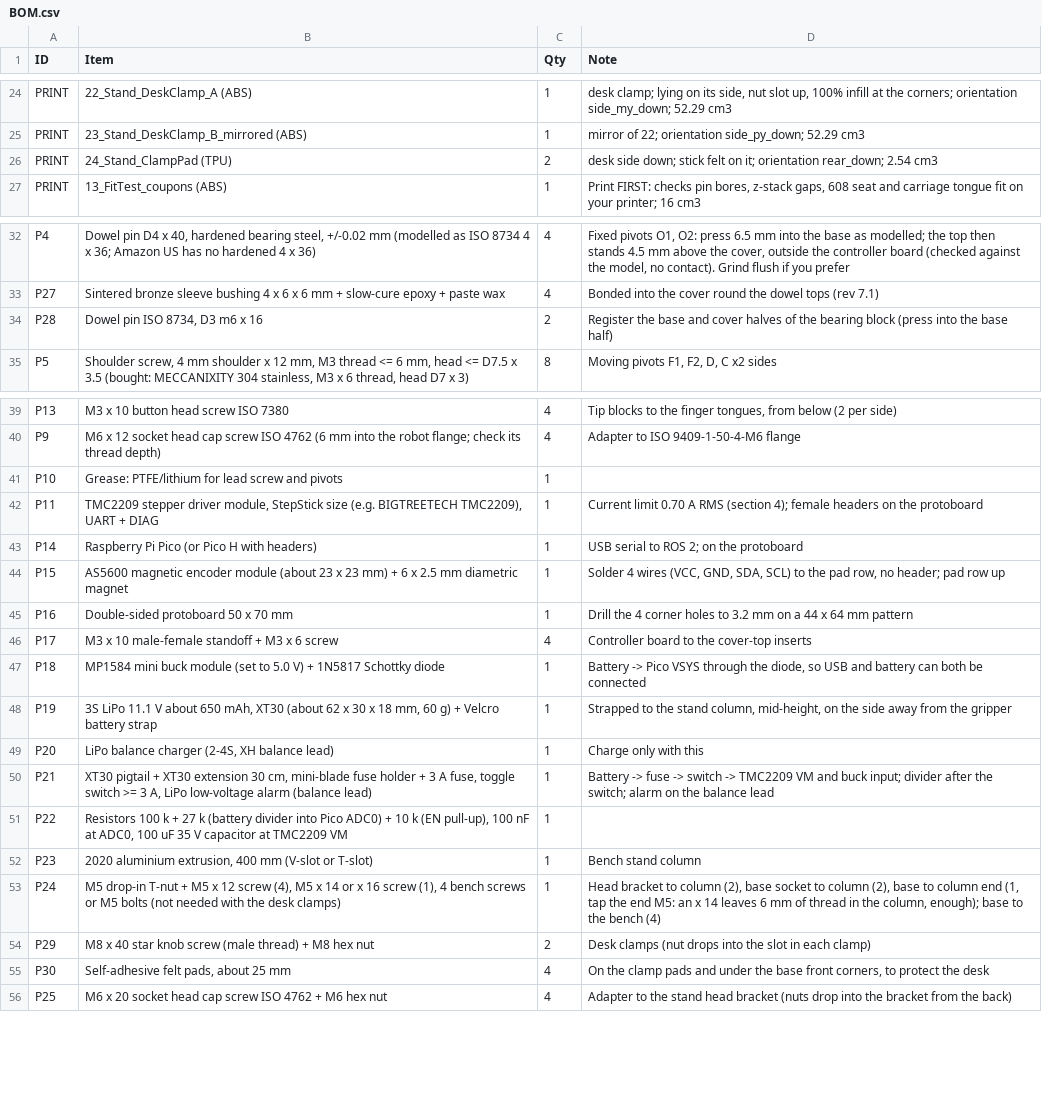
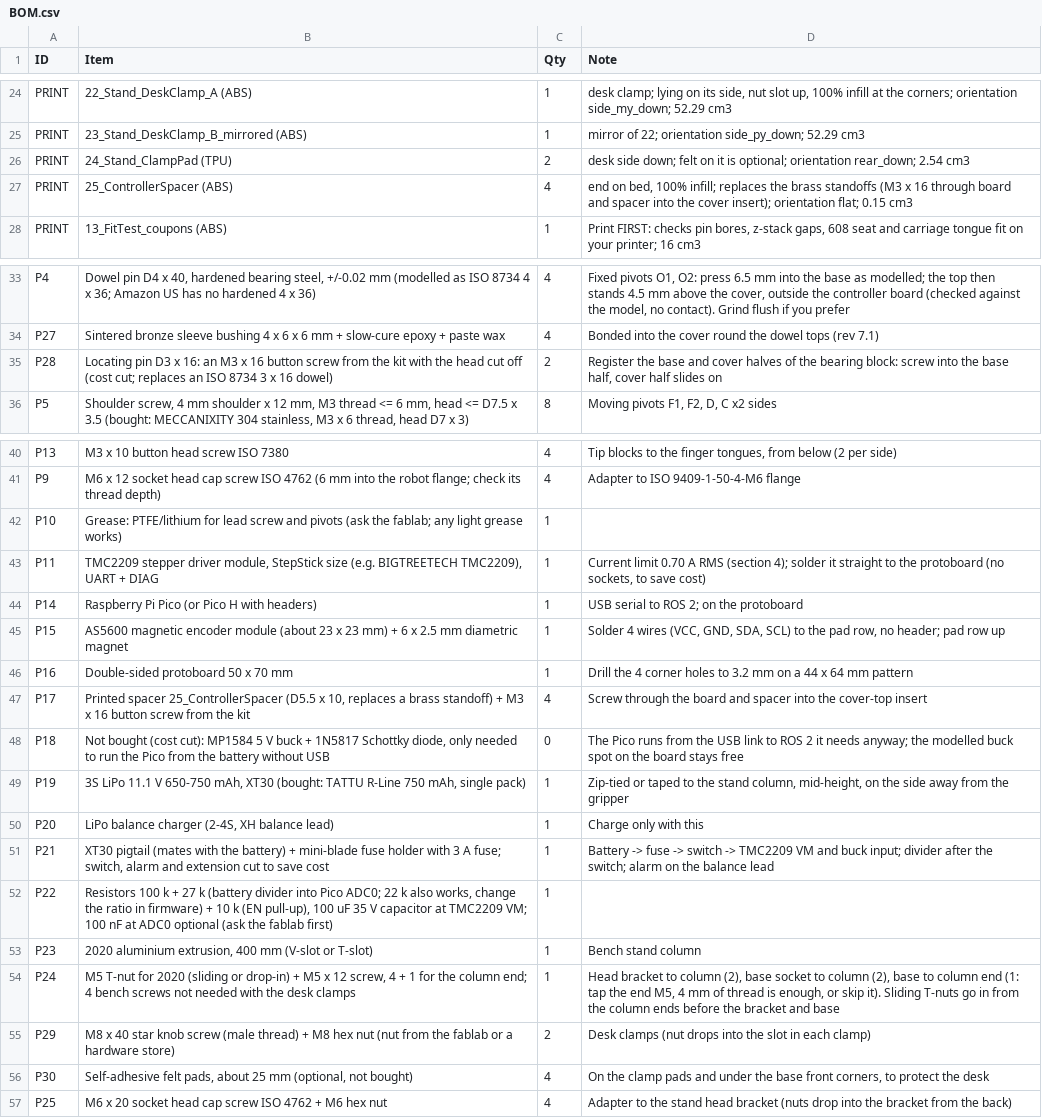
Before and after one commit to anuragbhandari-eng/Gripper_V2, a CSV file: gripper_fabrication_rev7/BOM.csv, drawn as a sheet; only a part is shown, gaps mark what is left out.

```diff
--- a/gripper_fabrication_rev7/BOM.csv
+++ b/gripper_fabrication_rev7/BOM.csv
@@ -25,3 +25,4 @@ PRINT,22_Stand_DeskClamp_A (ABS),1,"desk clamp; lying on its side, nut slot up,
 PRINT,23_Stand_DeskClamp_B_mirrored (ABS),1,mirror of 22; orientation side_py_down; 52.29 cm3
-PRINT,24_Stand_ClampPad (TPU),2,desk side down; stick felt on it; orientation rear_down; 2.54 cm3
+PRINT,24_Stand_ClampPad (TPU),2,desk side down; felt on it is optional; orientation rear_down; 2.54 cm3
+PRINT,25_ControllerSpacer (ABS),4,"end on bed, 100% infill; replaces the brass standoffs (M3 x 16 through board and spacer into the cover insert); orientation flat; 0.15 cm3"
 PRINT,13_FitTest_coupons (ABS),1,"Print FIRST: checks pin bores, z-stack gaps, 608 seat and carriage tongue fit on your printer; 16 cm3"
@@ -33,3 +34,3 @@ P4,"Dowel pin D4 x 40, hardened bearing steel, +/-0.02 mm (modelled as ISO 8734
 P27,Sintered bronze sleeve bushing 4 x 6 x 6 mm + slow-cure epoxy + paste wax,4,Bonded into the cover round the dowel tops (rev 7.1)
-P28,"Dowel pin ISO 8734, D3 m6 x 16",2,Register the base and cover halves of the bearing block (press into the base half)
+P28,Locating pin D3 x 16: an M3 x 16 button screw from the kit with the head cut off (cost cut; replaces an ISO 8734 3 x 16 dowel),2,"Register the base and cover halves of the bearing block: screw into the base half, cover half slides on"
 P5,"Shoulder screw, 4 mm shoulder x 12 mm, M3 thread <= 6 mm, head <= D7.5 x 3.5 (bought: MECCANIXITY 304 stainless, M3 x 6 thread, head D7 x 3)",8,"Moving pivots F1, F2, D, C x2 sides"
@@ -40,4 +41,4 @@ P13,M3 x 10 button head screw ISO 7380,4,"Tip blocks to the finger tongues, from
 P9,M6 x 12 socket head cap screw ISO 4762 (6 mm into the robot flange; check its thread depth),4,Adapter to ISO 9409-1-50-4-M6 flange
-P10,Grease: PTFE/lithium for lead screw and pivots,1,
-P11,"TMC2209 stepper driver module, StepStick size (e.g. BIGTREETECH TMC2209), UART + DIAG",1,Current limit 0.70 A RMS (section 4); female headers on the protoboard
+P10,Grease: PTFE/lithium for lead screw and pivots (ask the fablab; any light grease works),1,
+P11,"TMC2209 stepper driver module, StepStick size (e.g. BIGTREETECH TMC2209), UART + DIAG",1,"Current limit 0.70 A RMS (section 4); solder it straight to the protoboard (no sockets, to save cost)"
 P14,Raspberry Pi Pico (or Pico H with headers),1,USB serial to ROS 2; on the protoboard
@@ -45,12 +46,12 @@ P15,AS5600 magnetic encoder module (about 23 x 23 mm) + 6 x 2.5 mm diametric mag
 P16,Double-sided protoboard 50 x 70 mm,1,Drill the 4 corner holes to 3.2 mm on a 44 x 64 mm pattern
-P17,M3 x 10 male-female standoff + M3 x 6 screw,4,Controller board to the cover-top inserts
-P18,MP1584 mini buck module (set to 5.0 V) + 1N5817 Schottky diode,1,"Battery -> Pico VSYS through the diode, so USB and battery can both be connected"
-P19,"3S LiPo 11.1 V about 650 mAh, XT30 (about 62 x 30 x 18 mm, 60 g) + Velcro battery strap",1,"Strapped to the stand column, mid-height, on the side away from the gripper"
+P17,"Printed spacer 25_ControllerSpacer (D5.5 x 10, replaces a brass standoff) + M3 x 16 button screw from the kit",4,Screw through the board and spacer into the cover-top insert
+P18,"Not bought (cost cut): MP1584 5 V buck + 1N5817 Schottky diode, only needed to run the Pico from the battery without USB",0,The Pico runs from the USB link to ROS 2 it needs anyway; the modelled buck spot on the board stays free
+P19,"3S LiPo 11.1 V 650-750 mAh, XT30 (bought: TATTU R-Line 750 mAh, single pack)",1,"Zip-tied or taped to the stand column, mid-height, on the side away from the gripper"
 P20,"LiPo balance charger (2-4S, XH balance lead)",1,Charge only with this
-P21,"XT30 pigtail + XT30 extension 30 cm, mini-blade fuse holder + 3 A fuse, toggle switch >= 3 A, LiPo low-voltage alarm (balance lead)",1,Battery -> fuse -> switch -> TMC2209 VM and buck input; divider after the switch; alarm on the balance lead
-P22,"Resistors 100 k + 27 k (battery divider into Pico ADC0) + 10 k (EN pull-up), 100 nF at ADC0, 100 uF 35 V capacitor at TMC2209 VM",1,
+P21,"XT30 pigtail (mates with the battery) + mini-blade fuse holder with 3 A fuse; switch, alarm and extension cut to save cost",1,Battery -> fuse -> switch -> TMC2209 VM and buck input; divider after the switch; alarm on the balance lead
+P22,"Resistors 100 k + 27 k (battery divider into Pico ADC0; 22 k also works, change the ratio in firmware) + 10 k (EN pull-up), 100 uF 35 V capacitor at TMC2209 VM; 100 nF at ADC0 optional (ask the fablab first)",1,
 P23,"2020 aluminium extrusion, 400 mm (V-slot or T-slot)",1,Bench stand column
-P24,"M5 drop-in T-nut + M5 x 12 screw (4), M5 x 14 or x 16 screw (1), 4 bench screws or M5 bolts (not needed with the desk clamps)",1,"Head bracket to column (2), base socket to column (2), base to column end (1, tap the end M5: an x 14 leaves 6 mm of thread in the column, enough); base to the bench (4)"
-P29,M8 x 40 star knob screw (male thread) + M8 hex nut,2,Desk clamps (nut drops into the slot in each clamp)
-P30,"Self-adhesive felt pads, about 25 mm",4,"On the clamp pads and under the base front corners, to protect the desk"
+P24,"M5 T-nut for 2020 (sliding or drop-in) + M5 x 12 screw, 4 + 1 for the column end; 4 bench screws not needed with the desk clamps",1,"Head bracket to column (2), base socket to column (2), base to column end (1: tap the end M5, 4 mm of thread is enough, or skip it). Sliding T-nuts go in from the column ends before the bracket and base"
+P29,M8 x 40 star knob screw (male thread) + M8 hex nut (nut from the fablab or a hardware store),2,Desk clamps (nut drops into the slot in each clamp)
+P30,"Self-adhesive felt pads, about 25 mm (optional, not bought)",4,"On the clamp pads and under the base front corners, to protect the desk"
 P25,M6 x 20 socket head cap screw ISO 4762 + M6 hex nut,4,Adapter to the stand head bracket (nuts drop into the bracket from the back)
```
Also changed, not shown: 7 other files.
